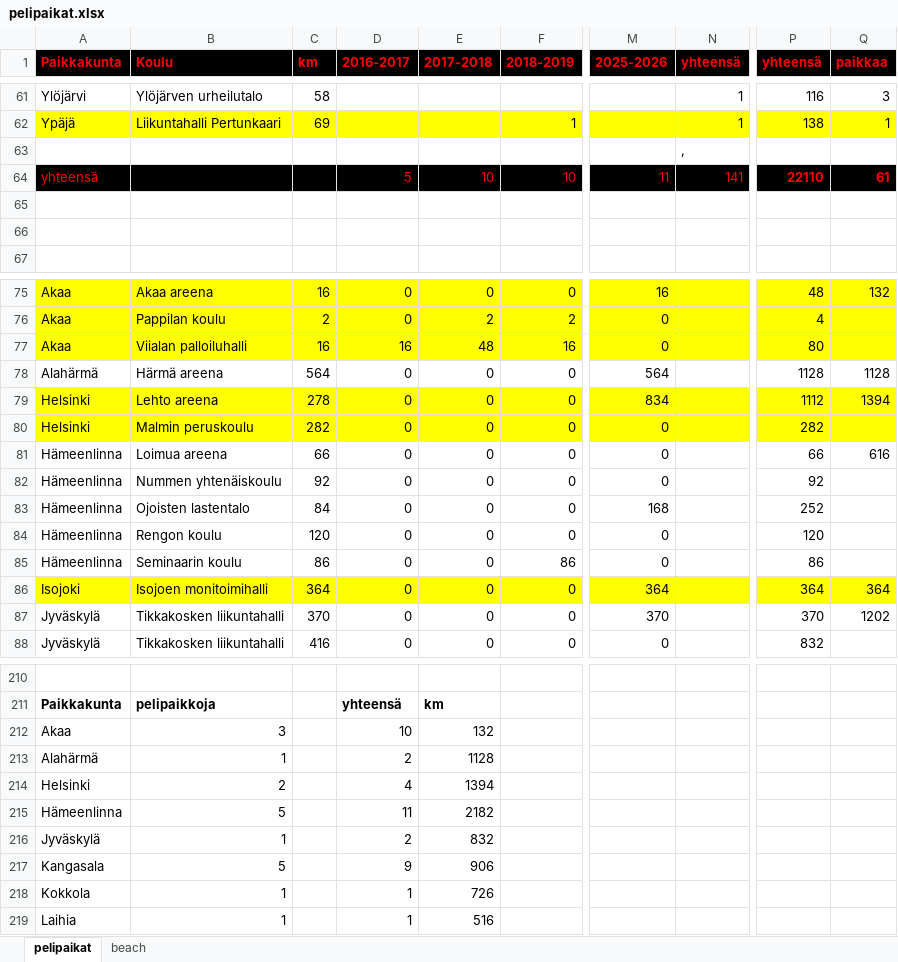
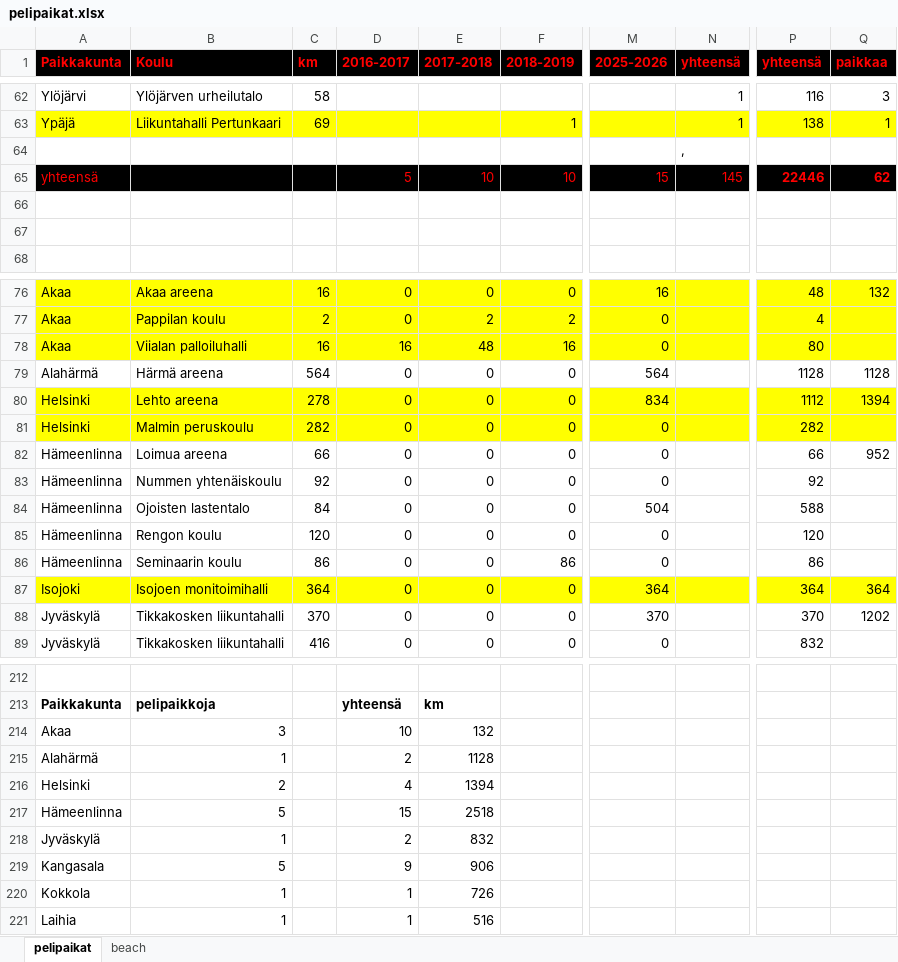
Before and after one commit to jkatoper/kaudet, an Excel workbook: pelipaikat.xlsx, sheet pelipaikat, drawn as a sheet; only a part is shown, gaps mark what is left out; values as stored, in another font and other column widths than the file's, no borders; addresses are those after the commit; the diff covers the shown part only; the diff names each change by its address in the sheet, - before the commit and + after, or states it on an @@ line.

Commit message:
pelipaikat updated

```diff
--- a/pelipaikat.xlsx (sheet pelipaikat)
+++ b/pelipaikat.xlsx (sheet pelipaikat)
-M65 (2025-2026): 11
+M65 (2025-2026): 15
-N65 (yhteensä): 141
+N65 (yhteensä): 145
-P65 (yhteensä): 22110
+P65 (yhteensä): 22446
-Q65 (paikkaa): 61
+Q65 (paikkaa): 62
-Q82 (paikkaa): 616
+Q82 (paikkaa): 952
-M84 (2025-2026): 168
+M84 (2025-2026): 504
-P84 (yhteensä): 252
+P84 (yhteensä): 588
-D217 (2016-2017): 11
+D217 (2016-2017): 15
-E217 (2017-2018): 2182
+E217 (2017-2018): 2518
```
Also changed, not shown: 3 added rows, 1 removed row and 12 edited cells elsewhere in this sheet, formulas that keep their value, 3 other files.
